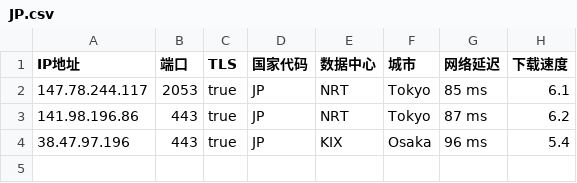
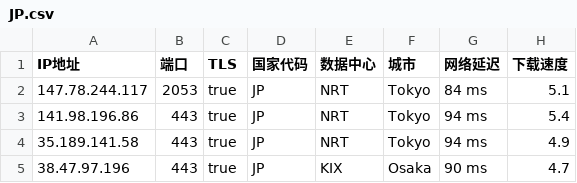
Before and after one commit to chuansuodiqiu/DownlodKV, a CSV file: JP.csv, drawn as a sheet.

```diff
--- a/JP.csv
+++ b/JP.csv
@@ -1,4 +1,5 @@
 IP地址,端口,TLS,国家代码,数据中心,城市,网络延迟,下载速度
-147.78.244.117,2053,true,JP,NRT,Tokyo,85 ms,6.1
-141.98.196.86,443,true,JP,NRT,Tokyo,87 ms,6.2
-38.47.97.196,443,true,JP,KIX,Osaka,96 ms,5.4
+147.78.244.117,2053,true,JP,NRT,Tokyo,84 ms,5.1
+141.98.196.86,443,true,JP,NRT,Tokyo,94 ms,5.4
+35.189.141.58,443,true,JP,NRT,Tokyo,94 ms,4.9
+38.47.97.196,443,true,JP,KIX,Osaka,90 ms,4.7
```
Also changed, not shown: US.csv, 4 other files.
